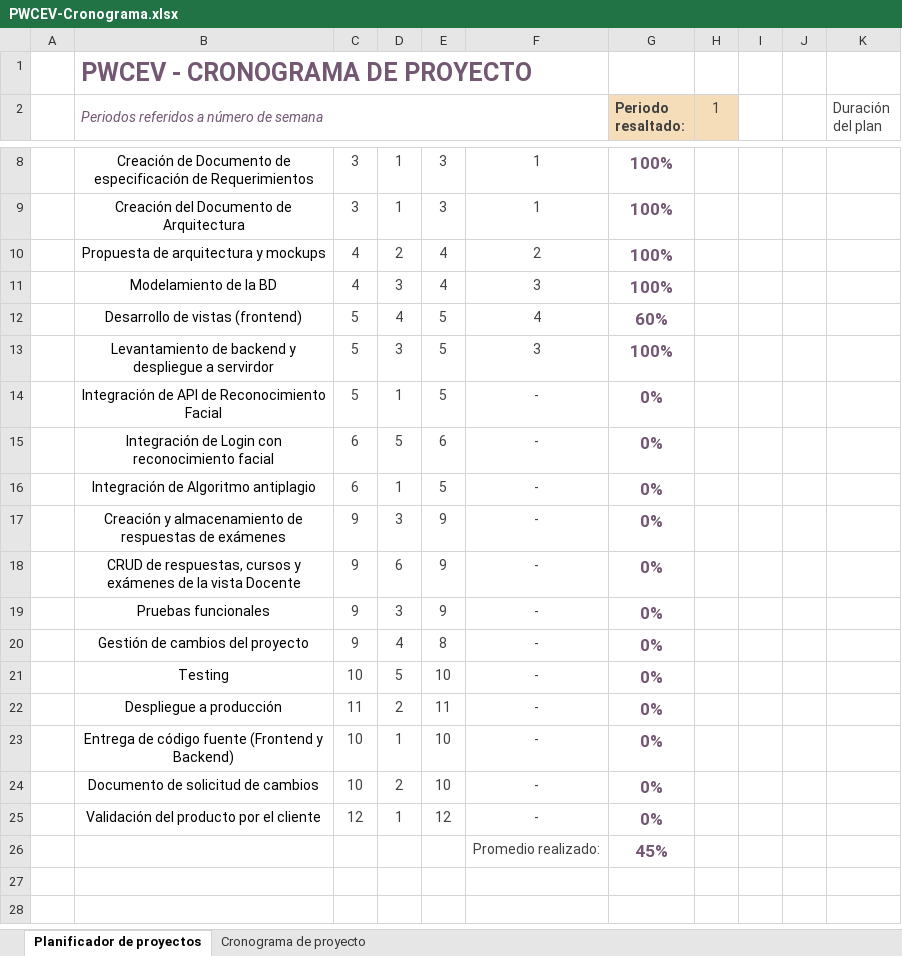
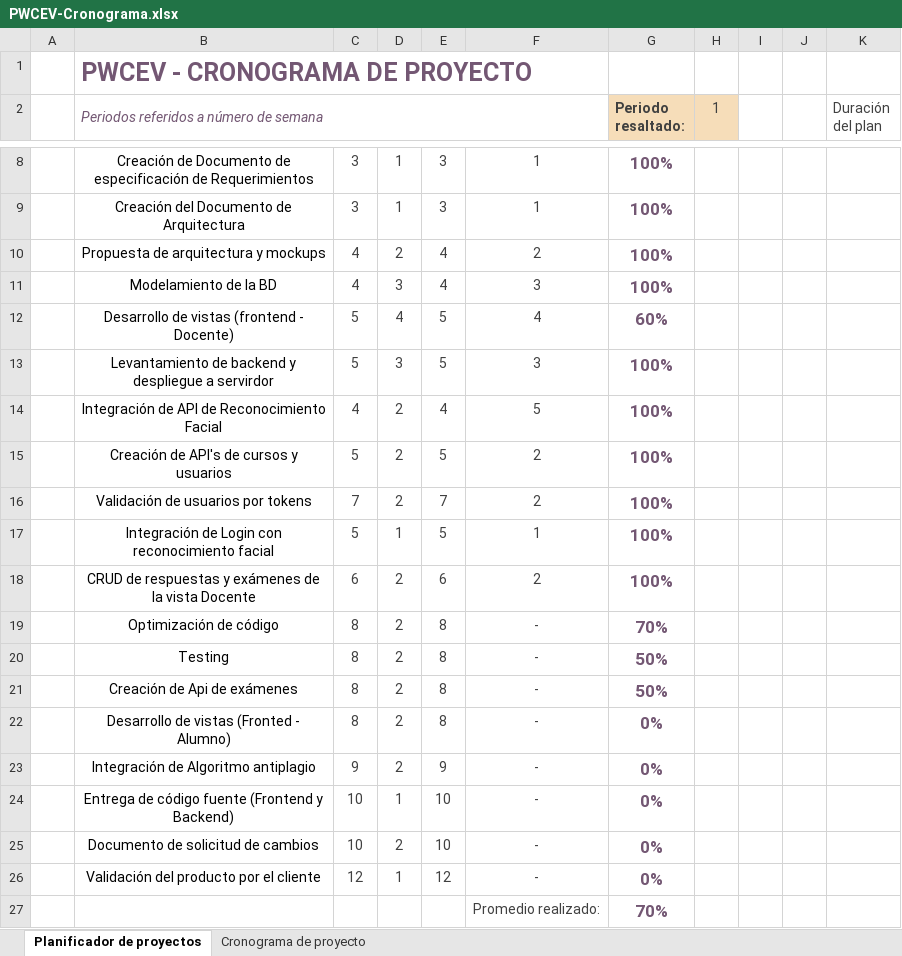
Before and after one commit to ManriqueCesar/WebSecurity, an Excel workbook: WebSecurity/DESARROLLO/PWCEV/Documentos/PWCEV-Cronograma.xlsx, sheet Planificador de proyectos, drawn as a sheet; only a part is shown, gaps mark what is left out; values as stored, in another font and other column widths than the file's, no borders; conditional formats not drawn; removed rows and columns are numbered as before the commit, all else as after; rows hold the shown columns only; the diff names each change by its address in the sheet, - before the commit and + after, or states it on an @@ line.

```diff
--- a/WebSecurity/DESARROLLO/PWCEV/Documentos/PWCEV-Cronograma.xlsx (sheet Planificador de proyectos)
+++ b/WebSecurity/DESARROLLO/PWCEV/Documentos/PWCEV-Cronograma.xlsx (sheet Planificador de proyectos)
-B12: Desarrollo de vistas (frontend)
+B12: Desarrollo de vistas (frontend - Docente)
-C14: 5
+C14: 4
-D14: 1
+D14: 2
-E14: 5
+E14: 4
-F14: -
+F14: 5
-G14 (Periodo resaltado:): 0%
+G14 (Periodo resaltado:): 100%
+row 15:  | Creación de API's de cursos y usuarios | 5 | 2 | 5 | 2 | 100%
+row 16:  | Validación de usuarios por tokens | 7 | 2 | 7 | 2 | 100%
-C17: 6
+C17: 5
-D17: 5
+D17: 1
-E17: 6
+E17: 5
-F17: -
+F17: 1
-G17 (Periodo resaltado:): 0%
+G17 (Periodo resaltado:): 100%
+row 18:  | CRUD de respuestas y exámenes de la vista Docente | 6 | 2 | 6 | 2 | 100%
+row 19:  | Optimización de código | 8 | 2 | 8 | - | 70%
+row 20:  | Testing | 8 | 2 | 8 | - | 50%
+row 21:  | Creación de Api de exámenes | 8 | 2 | 8 | - | 50%
+row 22:  | Desarrollo de vistas (Fronted - Alumno) | 8 | 2 | 8 | - | 0%
-C23: 6
+C23: 9
-D23: 1
+D23: 2
-E23: 5
+E23: 9
-row 17:  | Creación y almacenamiento de respuestas de exámenes | 9 | 3 | 9 | - | 0%
-row 18:  | CRUD de respuestas, cursos y exámenes de la vista Docente | 9 | 6 | 9 | - | 0%
-row 19:  | Pruebas funcionales | 9 | 3 | 9 | - | 0%
-row 20:  | Gestión de cambios del proyecto | 9 | 4 | 8 | - | 0%
-row 21:  | Testing | 10 | 5 | 10 | - | 0%
-row 22:  | Despliegue a producción | 11 | 2 | 11 | - | 0%
-G27 (Periodo resaltado:): 45%
+G27 (Periodo resaltado:): 70%
```
Also changed, not shown: sheet Cronograma de proyecto.
